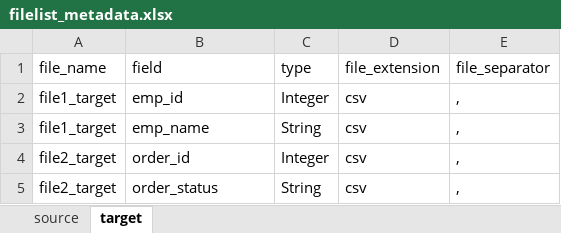
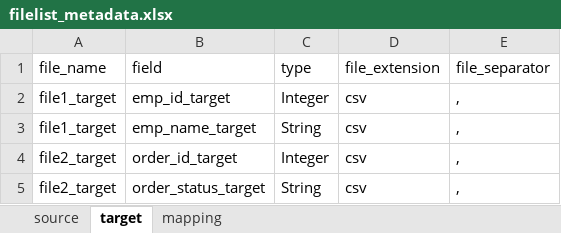
Before and after one commit to krishanu9/pentano_metadata_injection, an Excel workbook: excel_files/filelist_metadata.xlsx, sheet target, drawn as a sheet; values as stored, in another font and other column widths than the file's, no borders; the diff names each change by its address in the sheet, - before the commit and + after, or states it on an @@ line.

```diff
--- a/excel_files/filelist_metadata.xlsx (sheet target)
+++ b/excel_files/filelist_metadata.xlsx (sheet target)
+sheet tab: mapping
-B2 (field): emp_id
+B2 (field): emp_id_target
-B3 (field): emp_name
+B3 (field): emp_name_target
-B4 (field): order_id
+B4 (field): order_id_target
-B5 (field): order_status
+B5 (field): order_status_target
```
Also changed, not shown: excel_files/file_list.xlsx.
